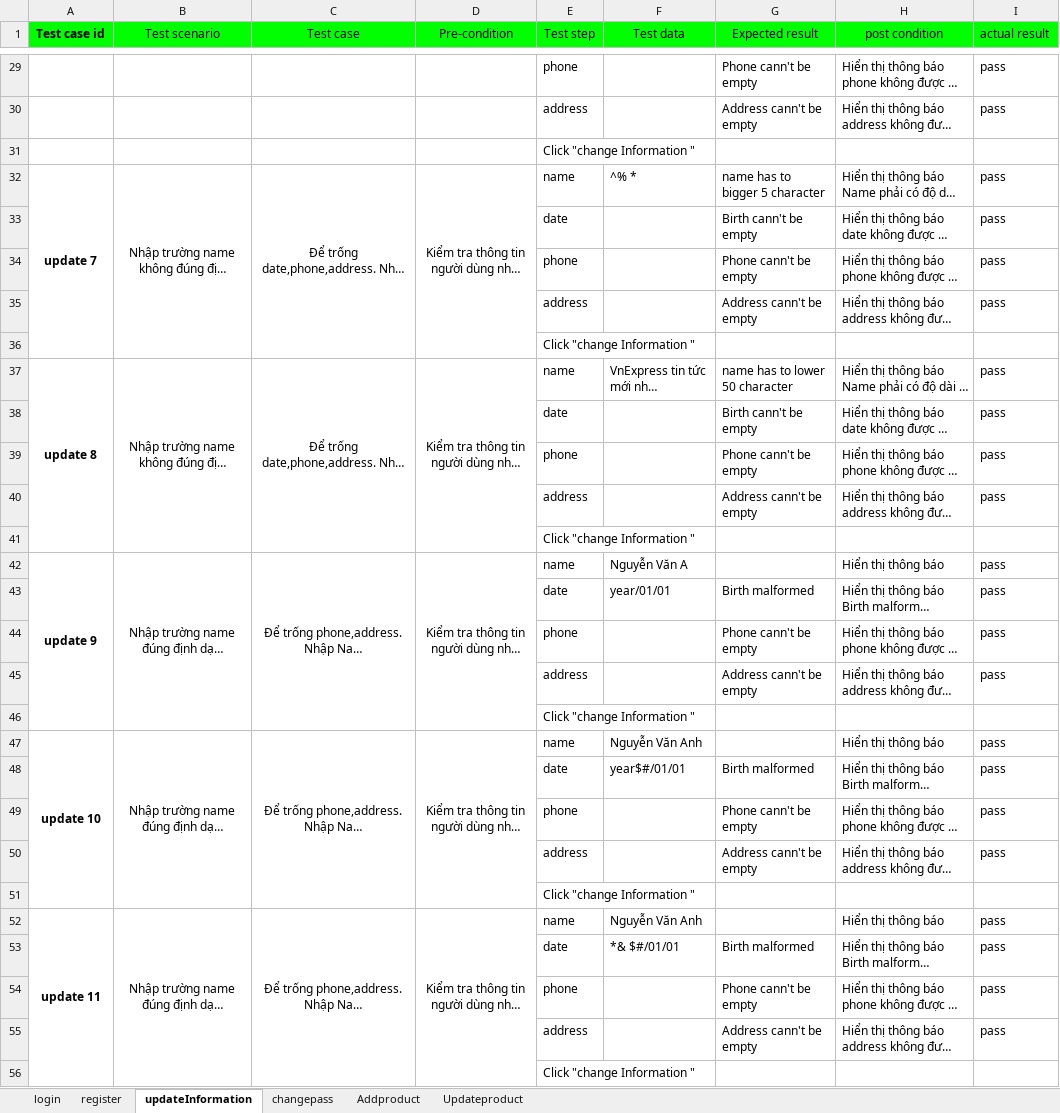
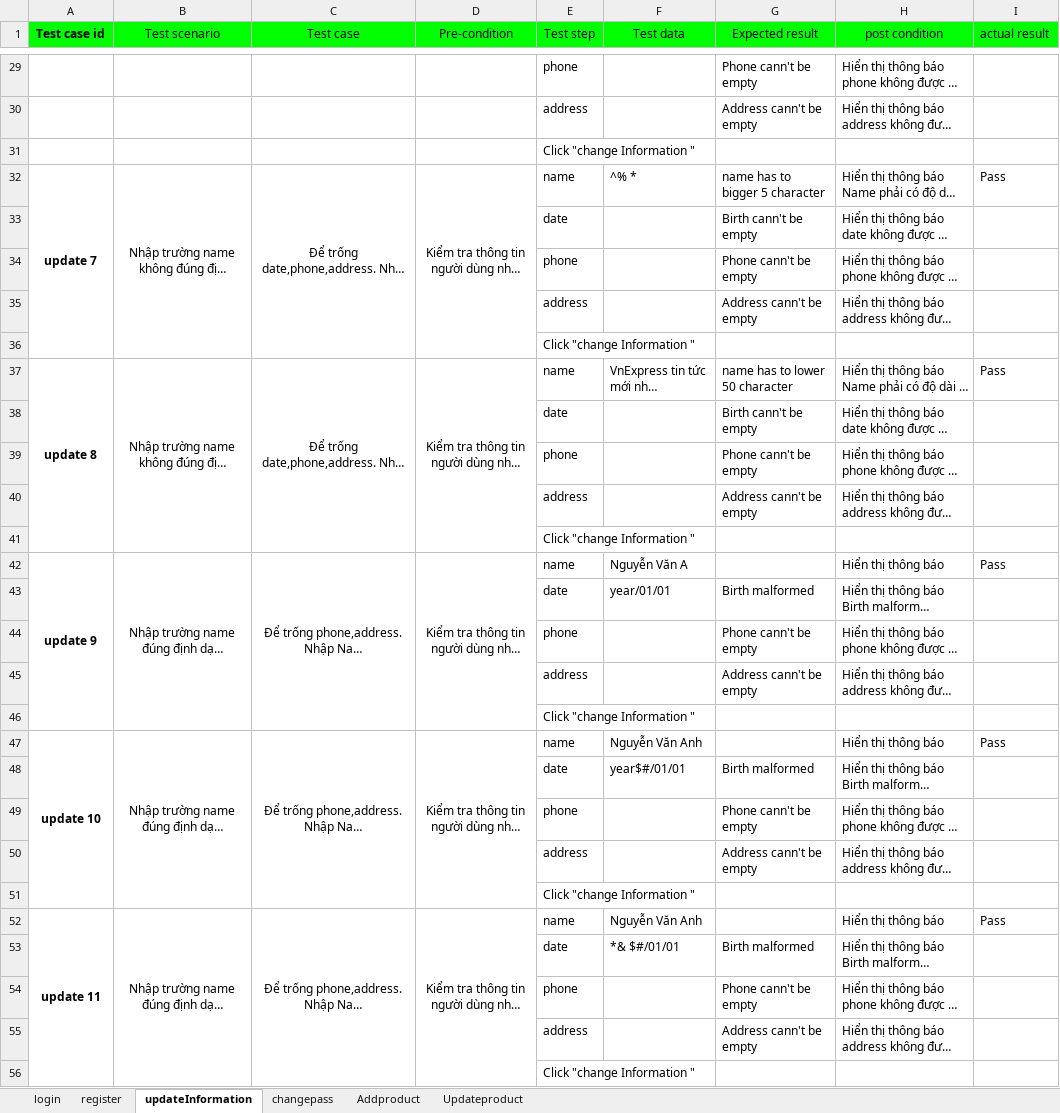
Before and after one commit to doanhuynhduycuong1601/fastfood, an Excel workbook: fastfoode/resource/testCase.xlsx, sheet updateInformation, drawn as a sheet; only a part is shown, gaps mark what is left out; long unchanged cells end in …; values as stored, in another font and other column widths than the file's, no borders; the diff covers the shown part only; the diff names each change by its address in the sheet, - before the commit and + after, or states it on an @@ line.

```diff
--- a/fastfoode/resource/testCase.xlsx (sheet updateInformation)
+++ b/fastfoode/resource/testCase.xlsx (sheet updateInformation)
-I29:I30 (actual result): pass
+I29:I30 (actual result): (empty)
-I32 (actual result): pass
+I32 (actual result): Pass
-I33:I35 (actual result): pass
+I33:I35 (actual result): (empty)
-I37 (actual result): pass
+I37 (actual result): Pass
-I38:I40 (actual result): pass
+I38:I40 (actual result): (empty)
-I42 (actual result): pass
+I42 (actual result): Pass
-I43:I45 (actual result): pass
+I43:I45 (actual result): (empty)
-I47 (actual result): pass
+I47 (actual result): Pass
-I48:I50 (actual result): pass
+I48:I50 (actual result): (empty)
-I52 (actual result): pass
+I52 (actual result): Pass
-I53:I55 (actual result): pass
+I53:I55 (actual result): (empty)
```
Also changed, not shown: 270 edited cells elsewhere in this sheet, sheet Updateproduct, sheet Addproduct, sheet register, sheet login, 48 other files.
